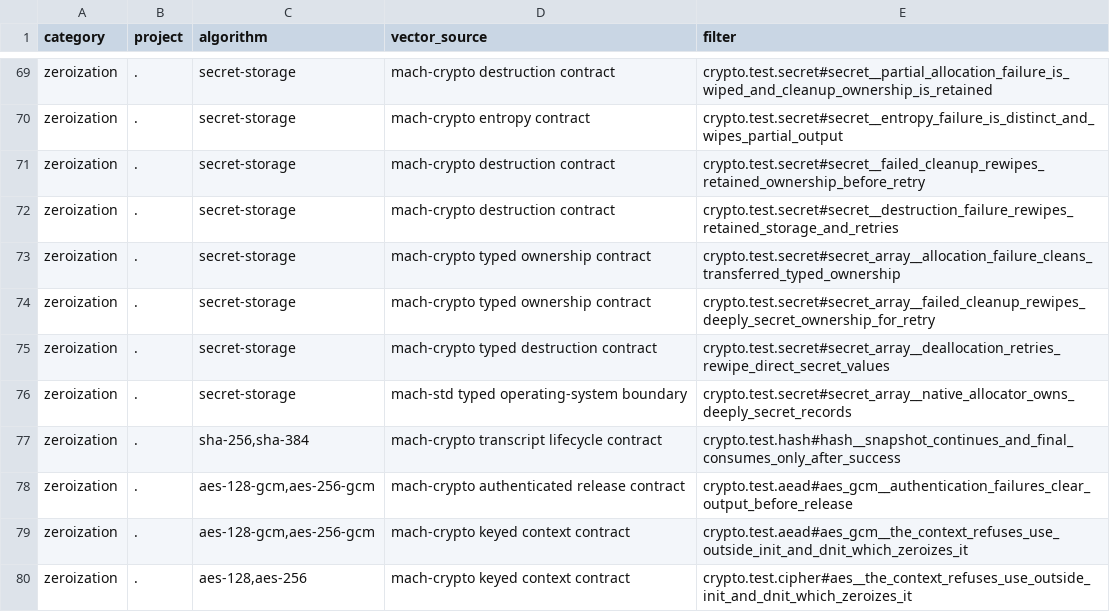
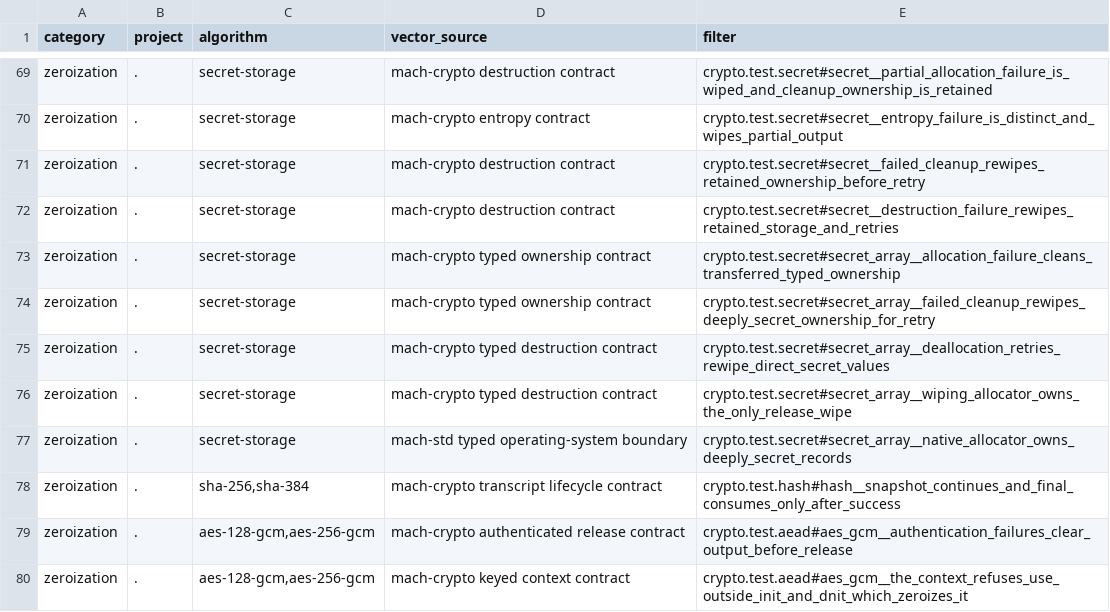
Before and after one commit to briar-systems/mach-crypto, a TSV file: assurance/tests.tsv, drawn as a sheet; only a part is shown, gaps mark what is left out; the shorter side is filled out with more unchanged rows.

Commit message:
test(#173): a wiping allocator zeroes every value on release

```diff
--- a/assurance/tests.tsv
+++ b/assurance/tests.tsv
@@ -75,2 +75,3 @@ zeroization	.	secret-storage	mach-crypto typed ownership contract	crypto.test.se
 zeroization	.	secret-storage	mach-crypto typed destruction contract	crypto.test.secret#secret_array__deallocation_retries_rewipe_direct_secret_values
+zeroization	.	secret-storage	mach-crypto typed destruction contract	crypto.test.secret#secret_array__wiping_allocator_owns_the_only_release_wipe
 zeroization	.	secret-storage	mach-std typed operating-system boundary	crypto.test.secret#secret_array__native_allocator_owns_deeply_secret_records
```
Also changed, not shown: 1 other file.
